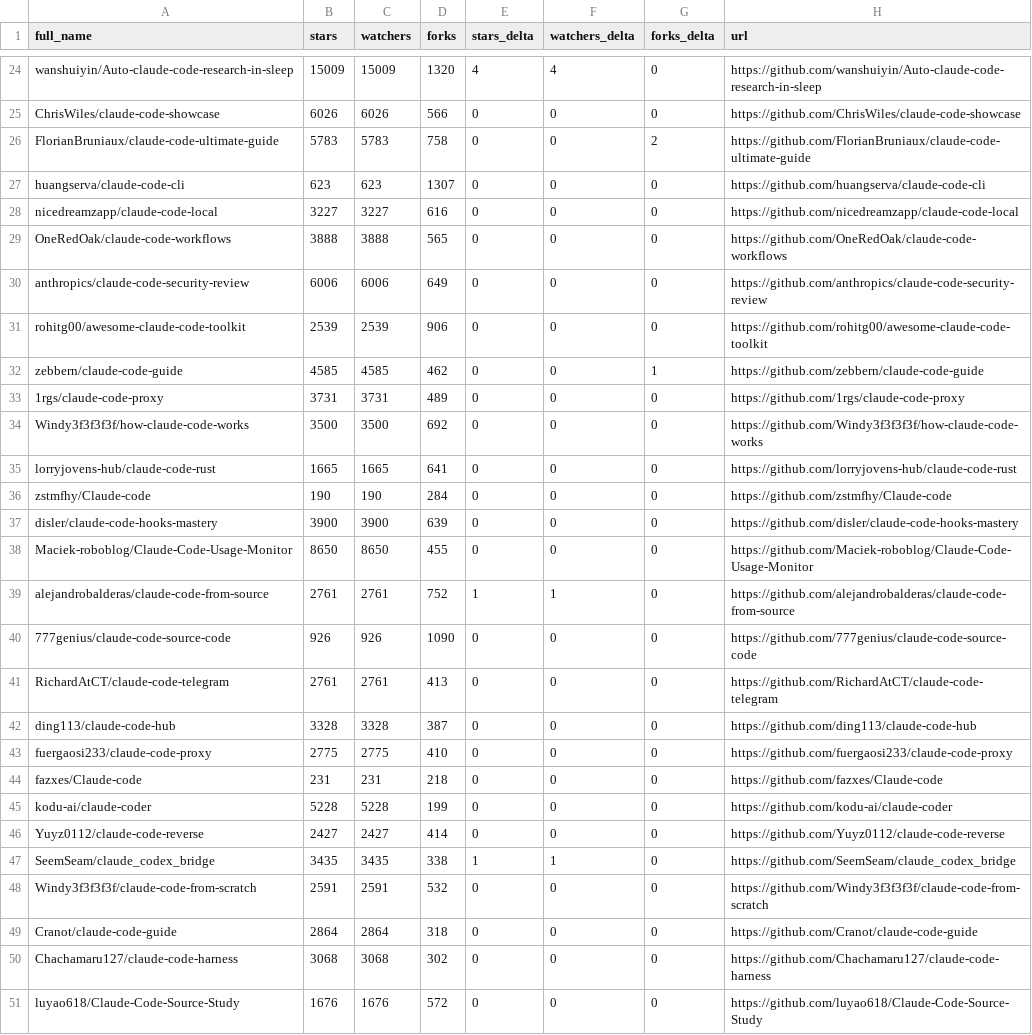
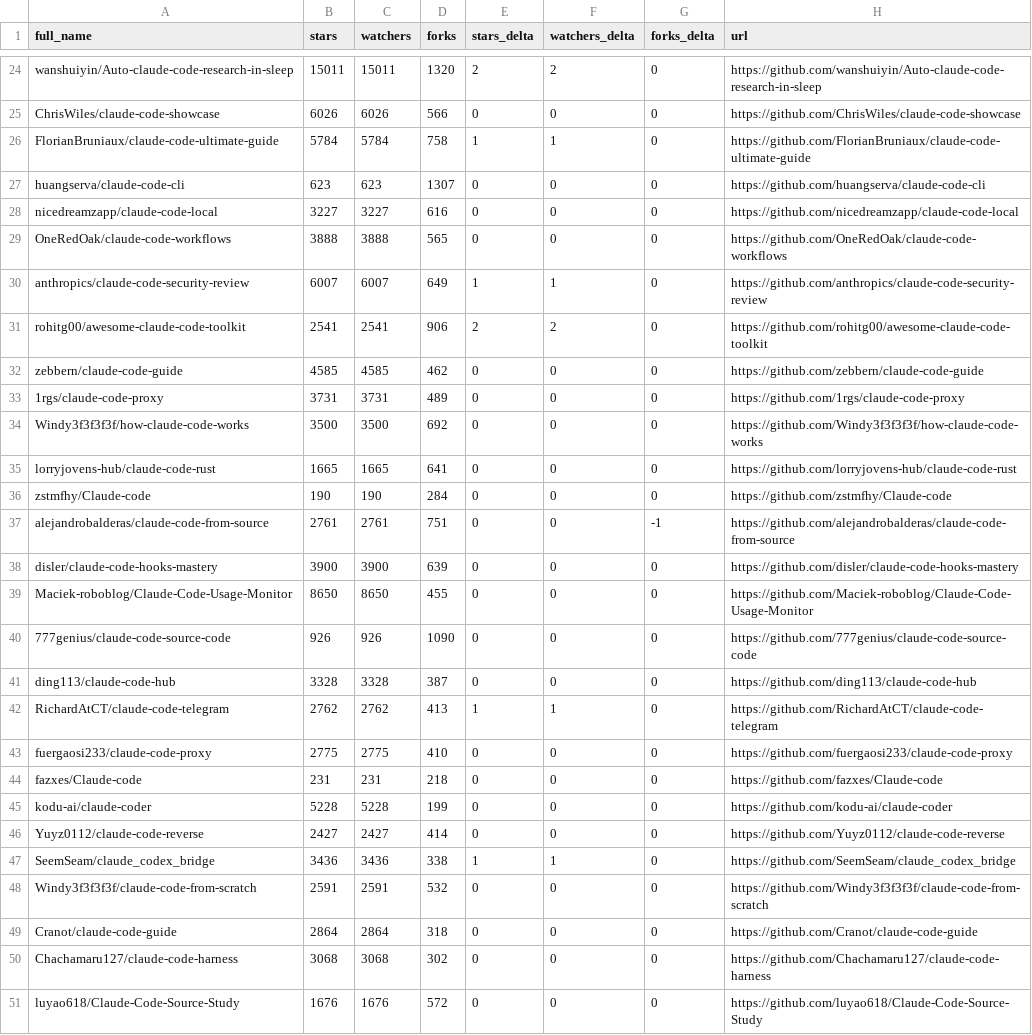
Before and after one commit to crpavia/awesome-claude-code, a CSV file: data/repo-ticker.csv, drawn as a sheet; only a part is shown, gaps mark what is left out; removed rows and columns are numbered as before the commit, all else as after; the diff covers the shown part only; the diff names each change by its address in the sheet, - before the commit and + after, or states it on an @@ line.

```diff
--- a/data/repo-ticker.csv
+++ b/data/repo-ticker.csv
-B24 (stars): 15009
+B24 (stars): 15011
-C24 (watchers): 15009
+C24 (watchers): 15011
-E24 (stars_delta): 4
+E24 (stars_delta): 2
-F24 (watchers_delta): 4
+F24 (watchers_delta): 2
-B26 (stars): 5783
+B26 (stars): 5784
-C26 (watchers): 5783
+C26 (watchers): 5784
-E26 (stars_delta): 0
+E26 (stars_delta): 1
-F26 (watchers_delta): 0
+F26 (watchers_delta): 1
-G26 (forks_delta): 2
+G26 (forks_delta): 0
-B30 (stars): 6006
+B30 (stars): 6007
-C30 (watchers): 6006
+C30 (watchers): 6007
-E30 (stars_delta): 0
+E30 (stars_delta): 1
-F30 (watchers_delta): 0
+F30 (watchers_delta): 1
-B31 (stars): 2539
+B31 (stars): 2541
-C31 (watchers): 2539
+C31 (watchers): 2541
-E31 (stars_delta): 0
+E31 (stars_delta): 2
-F31 (watchers_delta): 0
+F31 (watchers_delta): 2
-G32 (forks_delta): 1
+G32 (forks_delta): 0
+row 37: alejandrobalderas/claude-code-from-source | 2761 | 2761 | 751 | 0 | 0 | -1 | https://github.com/alejandrobalderas/claude-code-from-source
-row 39: alejandrobalderas/claude-code-from-source | 2761 | 2761 | 752 | 1 | 1 | 0 | https://github.com/alejandrobalderas/claude-code-from-source
-row 41: RichardAtCT/claude-code-telegram | 2761 | 2761 | 413 | 0 | 0 | 0 | https://github.com/RichardAtCT/claude-code-telegram
+row 42: RichardAtCT/claude-code-telegram | 2762 | 2762 | 413 | 1 | 1 | 0 | https://github.com/RichardAtCT/claude-code-telegram
-B47 (stars): 3435
+B47 (stars): 3436
-C47 (watchers): 3435
+C47 (watchers): 3436
```
Also changed, not shown: 2 added rows, 2 removed rows and 89 edited cells elsewhere in this file, 2 other files.
